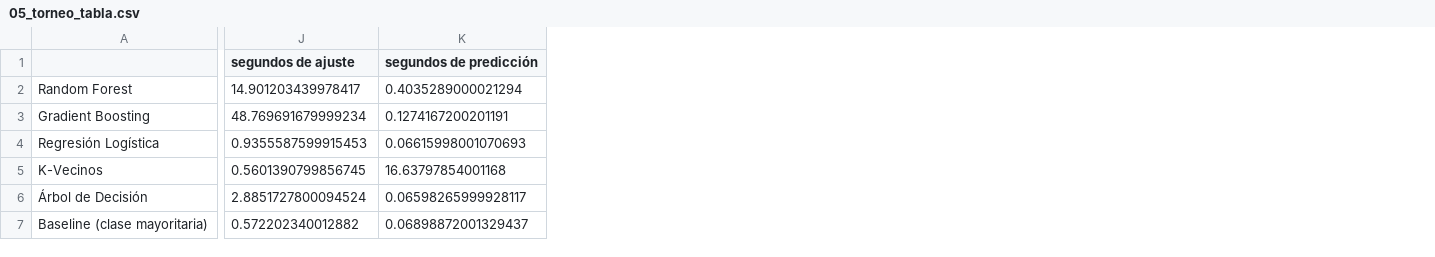
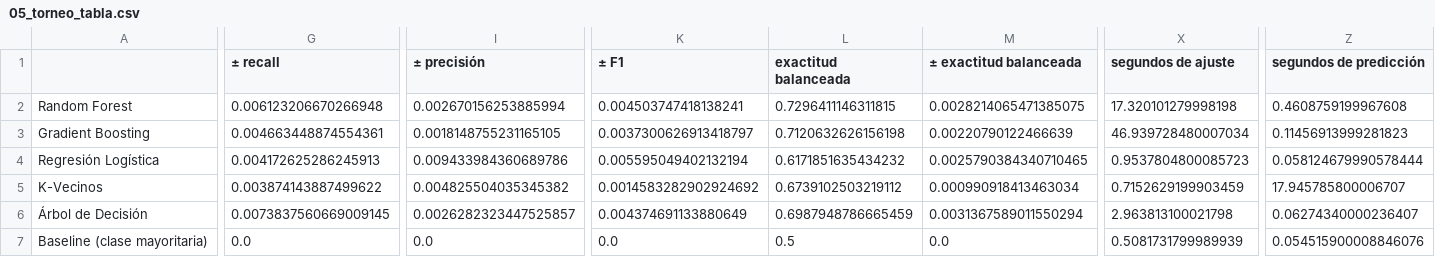
Before and after one commit to carlosgris1980-coder/retiro_asociados, a CSV file: reports/05_torneo_tabla.csv, drawn as a sheet; only a part is shown, gaps mark what is left out; addresses are those after the commit; the diff covers the shown part only; the diff names each change by its address in the sheet, - before the commit and + after, or states it on an @@ line.

```diff
--- a/reports/05_torneo_tabla.csv
+++ b/reports/05_torneo_tabla.csv
+column G (± recall), rows 2-7: 0.006123206670266948 | 0.004663448874554361 | 0.004172625286245913 | 0.003874143887499622 | 0.0073837560669009145 | 0.0
+column I (± precisión), rows 2-7: 0.002670156253885994 | 0.0018148755231165105 | 0.009433984360689786 | 0.004825504035345382 | 0.0026282323447525857 | 0.0
+column K (± F1), rows 2-7: 0.004503747418138241 | 0.0037300626913418797 | 0.005595049402132194 | 0.0014583282902924692 | 0.004374691133880649 | 0.0
+column L (exactitud balanceada), rows 2-7: 0.7296411146311815 | 0.7120632626156198 | 0.6171851635434232 | 0.6739102503219112 | 0.6987948786665459 | 0.5
+column M (± exactitud balanceada), rows 2-7: 0.0028214065471385075 | 0.00220790122466639 | 0.0025790384340710465 | 0.000990918413463034 | 0.0031367589011550294 | 0.0
-X2 (segundos de ajuste): 14.901203439978417
+X2 (segundos de ajuste): 17.320101279998198
-Z2 (segundos de predicción): 0.4035289000021294
+Z2 (segundos de predicción): 0.4608759199967608
-X3 (segundos de ajuste): 48.769691679999234
+X3 (segundos de ajuste): 46.939728480007034
-Z3 (segundos de predicción): 0.1274167200201191
+Z3 (segundos de predicción): 0.11456913999281823
-X4 (segundos de ajuste): 0.9355587599915453
+X4 (segundos de ajuste): 0.9537804800085723
-Z4 (segundos de predicción): 0.06615998001070693
+Z4 (segundos de predicción): 0.058124679990578444
-X5 (segundos de ajuste): 0.5601390799856745
+X5 (segundos de ajuste): 0.7152629199903459
-Z5 (segundos de predicción): 16.63797854001168
+Z5 (segundos de predicción): 17.945785800006707
-X6 (segundos de ajuste): 2.8851727800094524
+X6 (segundos de ajuste): 2.963813100021798
-Z6 (segundos de predicción): 0.06598265999928117
+Z6 (segundos de predicción): 0.06274340000236407
-X7 (segundos de ajuste): 0.572202340012882
+X7 (segundos de ajuste): 0.5081731799989939
-Z7 (segundos de predicción): 0.06898872001329437
+Z7 (segundos de predicción): 0.054515900008846076
```
Also changed, not shown: 11 added columns elsewhere in this file, reports/05_torneo_pliegues.csv, 8 other files.
